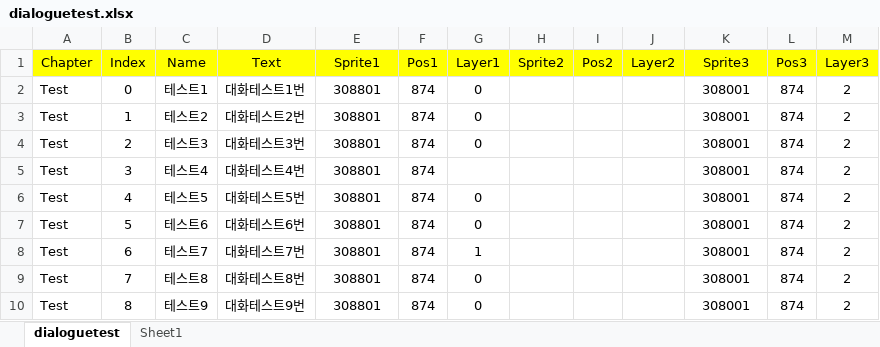
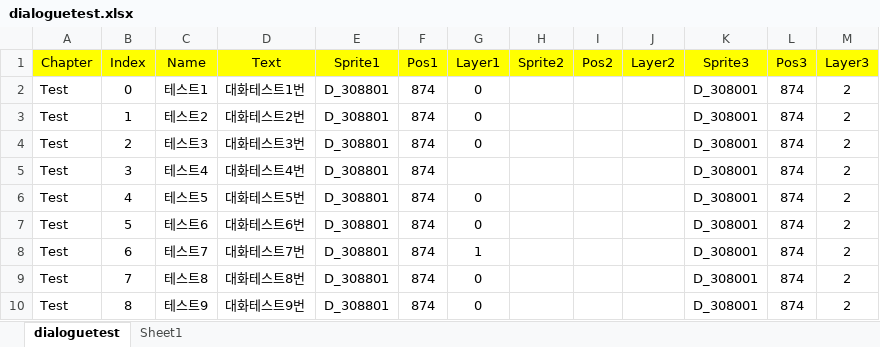
Before and after one commit to Hysteria0K/Project_V, an Excel workbook: Project_V/Assets/ExcelFiles/dialoguetest.xlsx, sheet dialoguetest, drawn as a sheet; values as stored, in another font and other column widths than the file's, no borders; the diff names each change by its address in the sheet, - before the commit and + after, or states it on an @@ line.

Commit message:
Table fix

```diff
--- a/Project_V/Assets/ExcelFiles/dialoguetest.xlsx (sheet dialoguetest)
+++ b/Project_V/Assets/ExcelFiles/dialoguetest.xlsx (sheet dialoguetest)
-E2:E10 (Sprite1): 308801
+E2:E10 (Sprite1): D_308801
-K2:K10 (Sprite3): 308001
+K2:K10 (Sprite3): D_308001
```
Also changed, not shown: Project_V/Assets/ExcelFiles/armyunit.xlsx, Project_V/Assets/ExcelFiles/namelist.xlsx.
